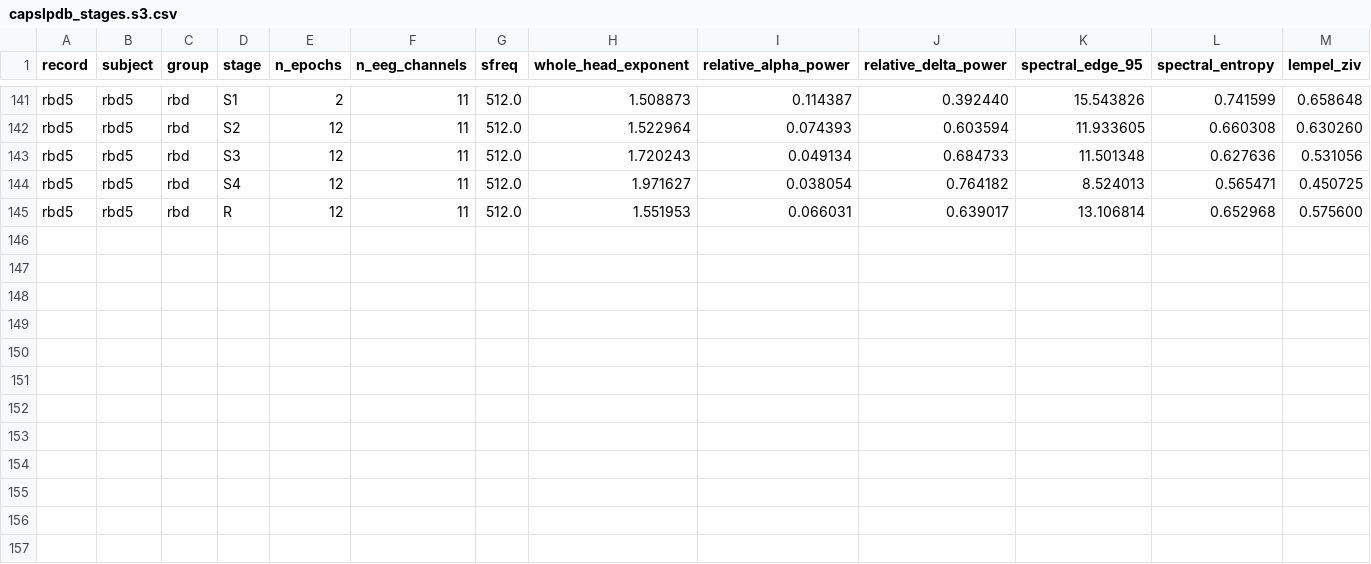
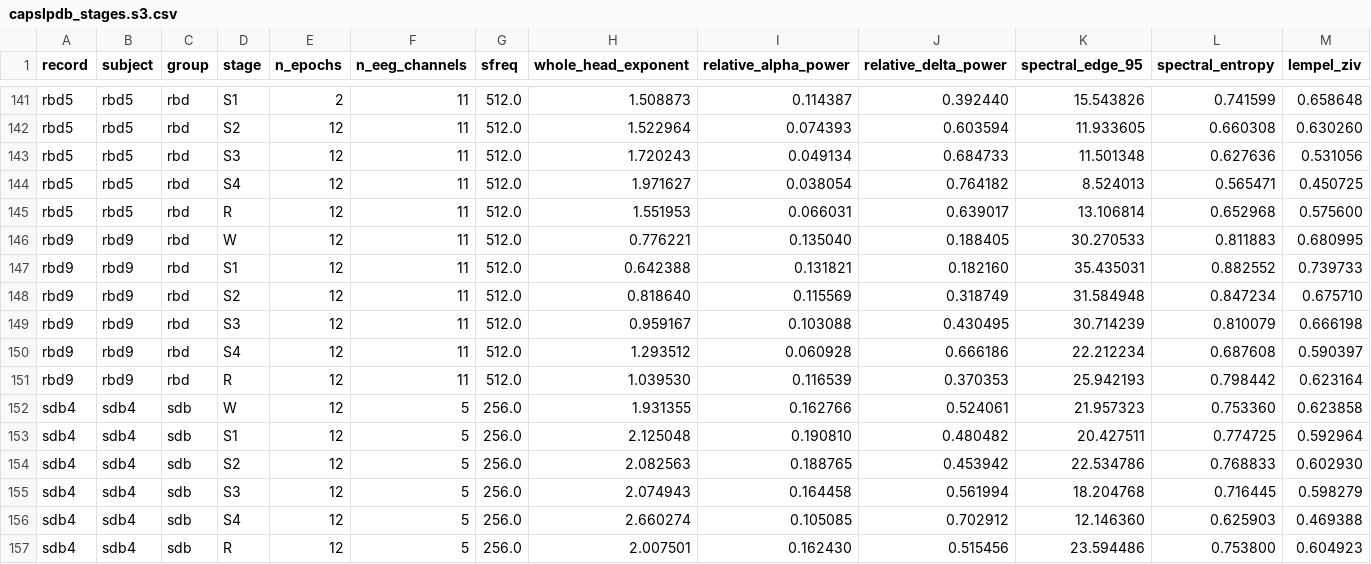
Before and after one commit to dgkenn/Codex-playground-, a CSV file: bsde/results/capslpdb_stages.s3.csv, drawn as a sheet; only a part is shown, gaps mark what is left out; rows hold the shown columns only; the diff names each change by its address in the sheet, - before the commit and + after, or states it on an @@ line.

```diff
--- a/bsde/results/capslpdb_stages.s3.csv
+++ b/bsde/results/capslpdb_stages.s3.csv
+row 146: rbd9 | rbd9 | rbd | W | 12 | 11 | 512.0 | 0.776221 | 0.135040 | 0.188405 | 30.270533 | 0.811883 | 0.680995
+row 147: rbd9 | rbd9 | rbd | S1 | 12 | 11 | 512.0 | 0.642388 | 0.131821 | 0.182160 | 35.435031 | 0.882552 | 0.739733
+row 148: rbd9 | rbd9 | rbd | S2 | 12 | 11 | 512.0 | 0.818640 | 0.115569 | 0.318749 | 31.584948 | 0.847234 | 0.675710
+row 149: rbd9 | rbd9 | rbd | S3 | 12 | 11 | 512.0 | 0.959167 | 0.103088 | 0.430495 | 30.714239 | 0.810079 | 0.666198
+row 150: rbd9 | rbd9 | rbd | S4 | 12 | 11 | 512.0 | 1.293512 | 0.060928 | 0.666186 | 22.212234 | 0.687608 | 0.590397
+row 151: rbd9 | rbd9 | rbd | R | 12 | 11 | 512.0 | 1.039530 | 0.116539 | 0.370353 | 25.942193 | 0.798442 | 0.623164
+row 152: sdb4 | sdb4 | sdb | W | 12 | 5 | 256.0 | 1.931355 | 0.162766 | 0.524061 | 21.957323 | 0.753360 | 0.623858
+row 153: sdb4 | sdb4 | sdb | S1 | 12 | 5 | 256.0 | 2.125048 | 0.190810 | 0.480482 | 20.427511 | 0.774725 | 0.592964
+row 154: sdb4 | sdb4 | sdb | S2 | 12 | 5 | 256.0 | 2.082563 | 0.188765 | 0.453942 | 22.534786 | 0.768833 | 0.602930
+row 155: sdb4 | sdb4 | sdb | S3 | 12 | 5 | 256.0 | 2.074943 | 0.164458 | 0.561994 | 18.204768 | 0.716445 | 0.598279
+row 156: sdb4 | sdb4 | sdb | S4 | 12 | 5 | 256.0 | 2.660274 | 0.105085 | 0.702912 | 12.146360 | 0.625903 | 0.469388
+row 157: sdb4 | sdb4 | sdb | R | 12 | 5 | 256.0 | 2.007501 | 0.162430 | 0.515456 | 23.594486 | 0.753800 | 0.604923
```
Also changed, not shown: bsde/results/capslpdb_stages.s0.csv, bsde/results/capslpdb_stages.s1.csv, 2 other files.
